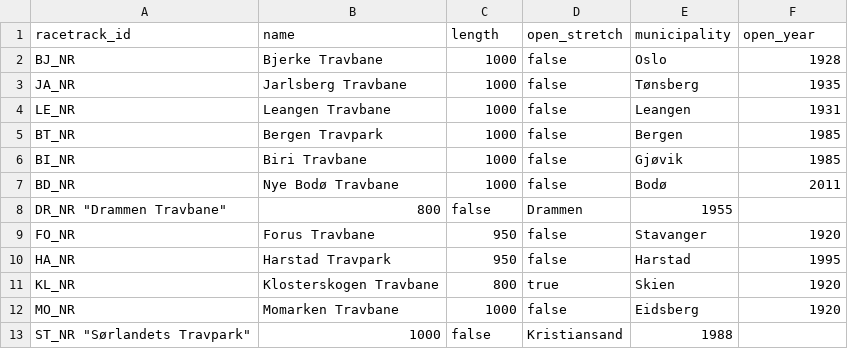
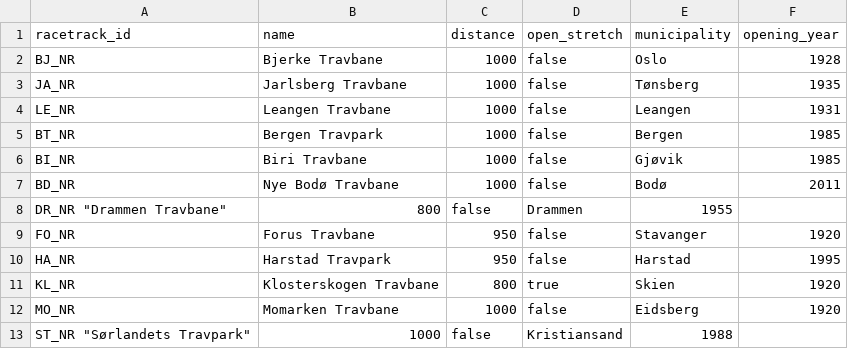
Before and after one commit to Travbula/travdata, a CSV file: racetracks.csv, drawn as a sheet.

Commit message:
Rename couple of llabels

```diff
--- a/racetracks.csv
+++ b/racetracks.csv
@@ -1,2 +1,2 @@
-racetrack_id, name, length, open_stretch, municipality, open_year
+racetrack_id, name, distance, open_stretch, municipality, opening_year
 "BJ_NR", "Bjerke Travbane", 1000, false, "Oslo", 1928
```
